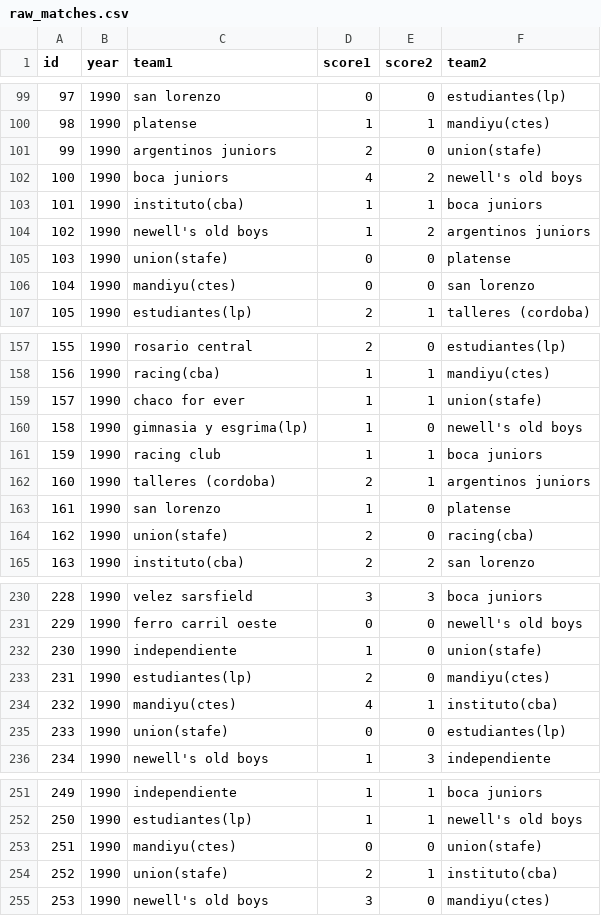
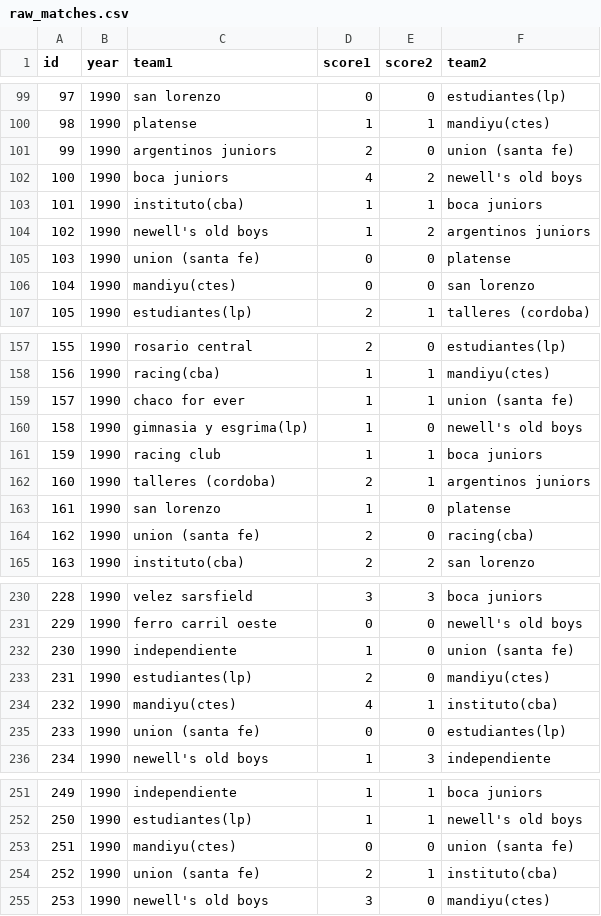
Before and after one commit to fisadev/afa_cup_learning, a CSV file: raw_matches.csv, drawn as a sheet; only a part is shown, gaps mark what is left out; the diff covers the shown part only.

```diff
--- a/raw_matches.csv
+++ b/raw_matches.csv
@@ -100,3 +100,3 @@ id,year,team1,score1,score2,team2
 98,1990,platense,1,1,mandiyu(ctes)
-99,1990,argentinos juniors,2,0,union(stafe)
+99,1990,argentinos juniors,2,0,union (santa fe)
 100,1990,boca juniors,4,2,newell's old boys
@@ -104,3 +104,3 @@ id,year,team1,score1,score2,team2
 102,1990,newell's old boys,1,2,argentinos juniors
-103,1990,union(stafe),0,0,platense
+103,1990,union (santa fe),0,0,platense
 104,1990,mandiyu(ctes),0,0,san lorenzo
@@ -158,3 +158,3 @@ id,year,team1,score1,score2,team2
 156,1990,racing(cba),1,1,mandiyu(ctes)
-157,1990,chaco for ever,1,1,union(stafe)
+157,1990,chaco for ever,1,1,union (santa fe)
 158,1990,gimnasia y esgrima(lp),1,0,newell's old boys
@@ -163,3 +163,3 @@ id,year,team1,score1,score2,team2
 161,1990,san lorenzo,1,0,platense
-162,1990,union(stafe),2,0,racing(cba)
+162,1990,union (santa fe),2,0,racing(cba)
 163,1990,instituto(cba),2,2,san lorenzo
@@ -231,6 +231,6 @@ id,year,team1,score1,score2,team2
 229,1990,ferro carril oeste,0,0,newell's old boys
-230,1990,independiente,1,0,union(stafe)
+230,1990,independiente,1,0,union (santa fe)
 231,1990,estudiantes(lp),2,0,mandiyu(ctes)
 232,1990,mandiyu(ctes),4,1,instituto(cba)
-233,1990,union(stafe),0,0,estudiantes(lp)
+233,1990,union (santa fe),0,0,estudiantes(lp)
 234,1990,newell's old boys,1,3,independiente
@@ -252,4 +252,4 @@ id,year,team1,score1,score2,team2
 250,1990,estudiantes(lp),1,1,newell's old boys
-251,1990,mandiyu(ctes),0,0,union(stafe)
-252,1990,union(stafe),2,1,instituto(cba)
+251,1990,mandiyu(ctes),0,0,union (santa fe)
+252,1990,union (santa fe),2,1,instituto(cba)
 253,1990,newell's old boys,3,0,mandiyu(ctes)
```
Also changed, not shown: 106 edited cells elsewhere in this file.
